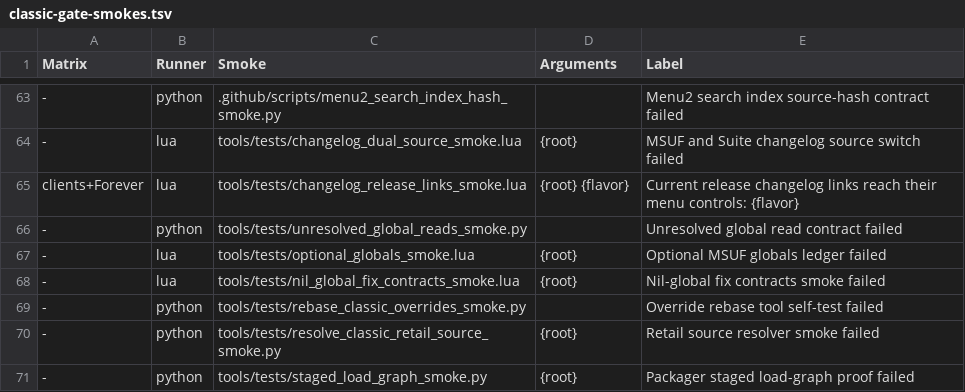
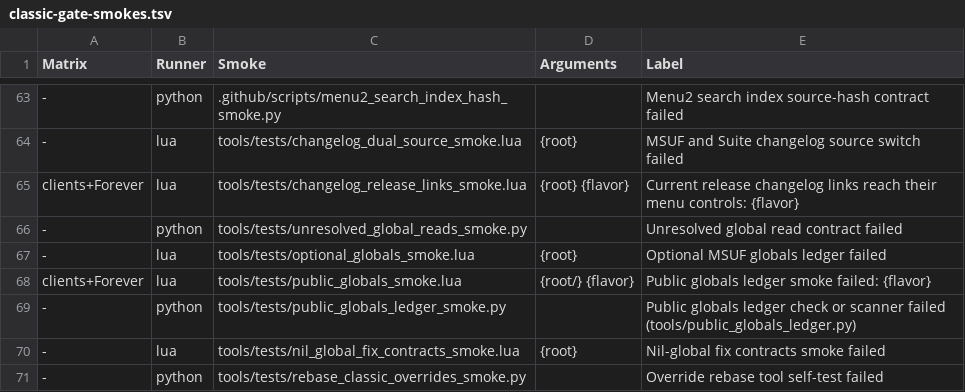
Before and after one commit to Mapkov2/MidnightSimpleUnitFrames, a TSV file: tools/classic-gate-smokes.tsv, drawn as a sheet; only a part is shown, gaps mark what is left out; the shorter side is filled out with more unchanged rows.

Commit message:
chore(tools): ledger every MSUF global and namespace field other addons read
tools/public-globals.tsv records the 189 names other code depends on:
- globals the Suite, MapkoSkin, MidnightCooldownManager or installed
  third-party addons read;
- names Blizzard looks up (slash commands, key bindings, XML function and
  mixin attributes);
- the two SavedVariables;
- the namespace fields (MSUF_NS, MSUF2, MSUF_EM2 and others) that the Suite
  reads through the host.

Each row carries its exporter and reader evidence.

tools/public_globals_ledger.py --write rebuilds the ledger from the local
consumers; the default check mode runs offline and fails when a ledgered
name loses its exporter, naming the readers that would break.
public_globals_smoke boots core and Options on every client and asserts
each ledgered global and namespace field exists after login. Later waves
that rename or move a ledgered export must update the ledger in the same
change.

```diff
--- a/tools/classic-gate-smokes.tsv
+++ b/tools/classic-gate-smokes.tsv
@@ -67,2 +67,4 @@ clients+Forever	lua	tools/tests/changelog_release_links_smoke.lua	{root} {flavor
 -	lua	tools/tests/optional_globals_smoke.lua	{root}	Optional MSUF globals ledger failed
+clients+Forever	lua	tools/tests/public_globals_smoke.lua	{root/} {flavor}	Public globals ledger smoke failed: {flavor}
+-	python	tools/tests/public_globals_ledger_smoke.py		Public globals ledger check or scanner failed (tools/public_globals_ledger.py)
 -	lua	tools/tests/nil_global_fix_contracts_smoke.lua	{root}	Nil-global fix contracts smoke failed
```
Also changed, not shown: 5 other files.
